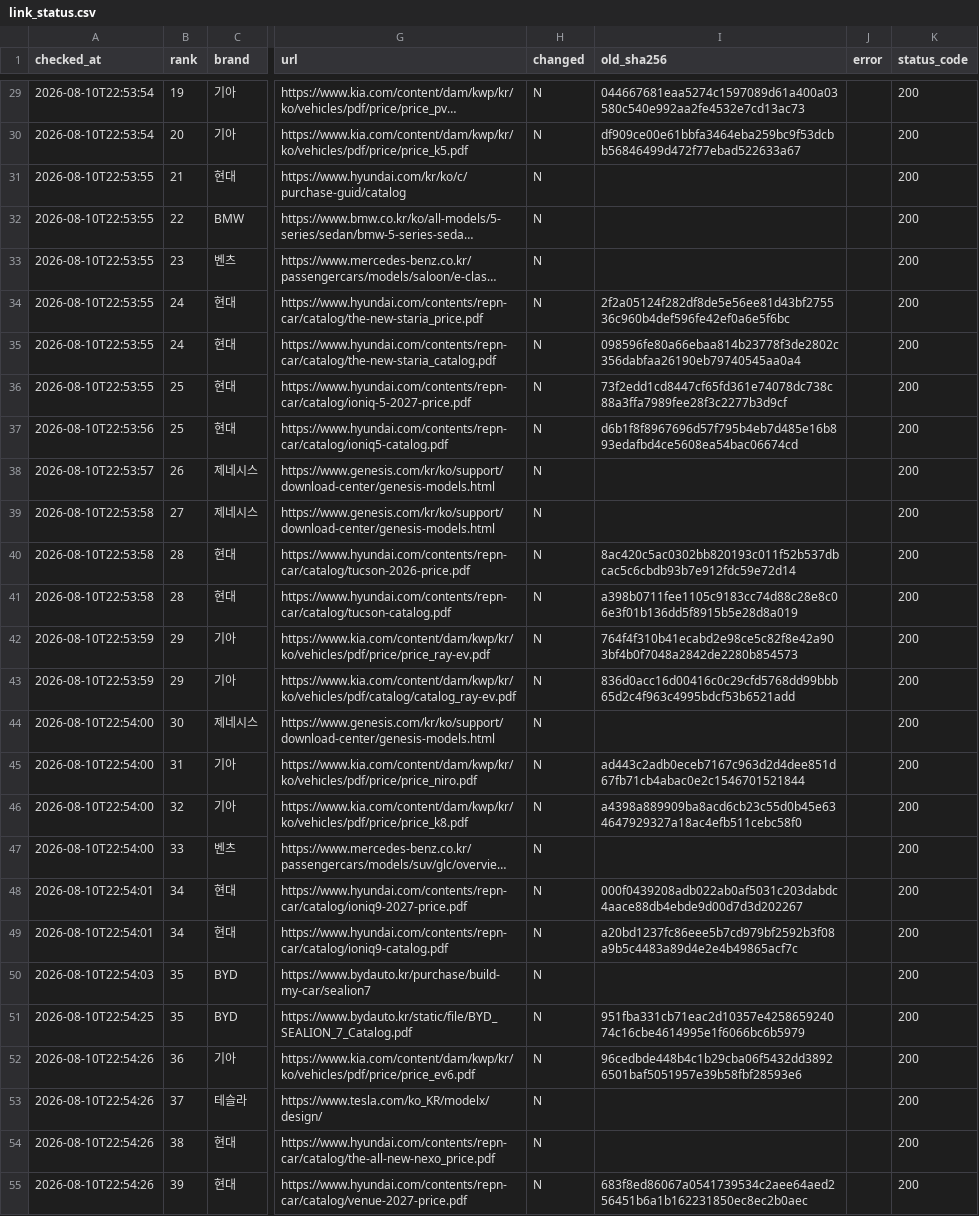
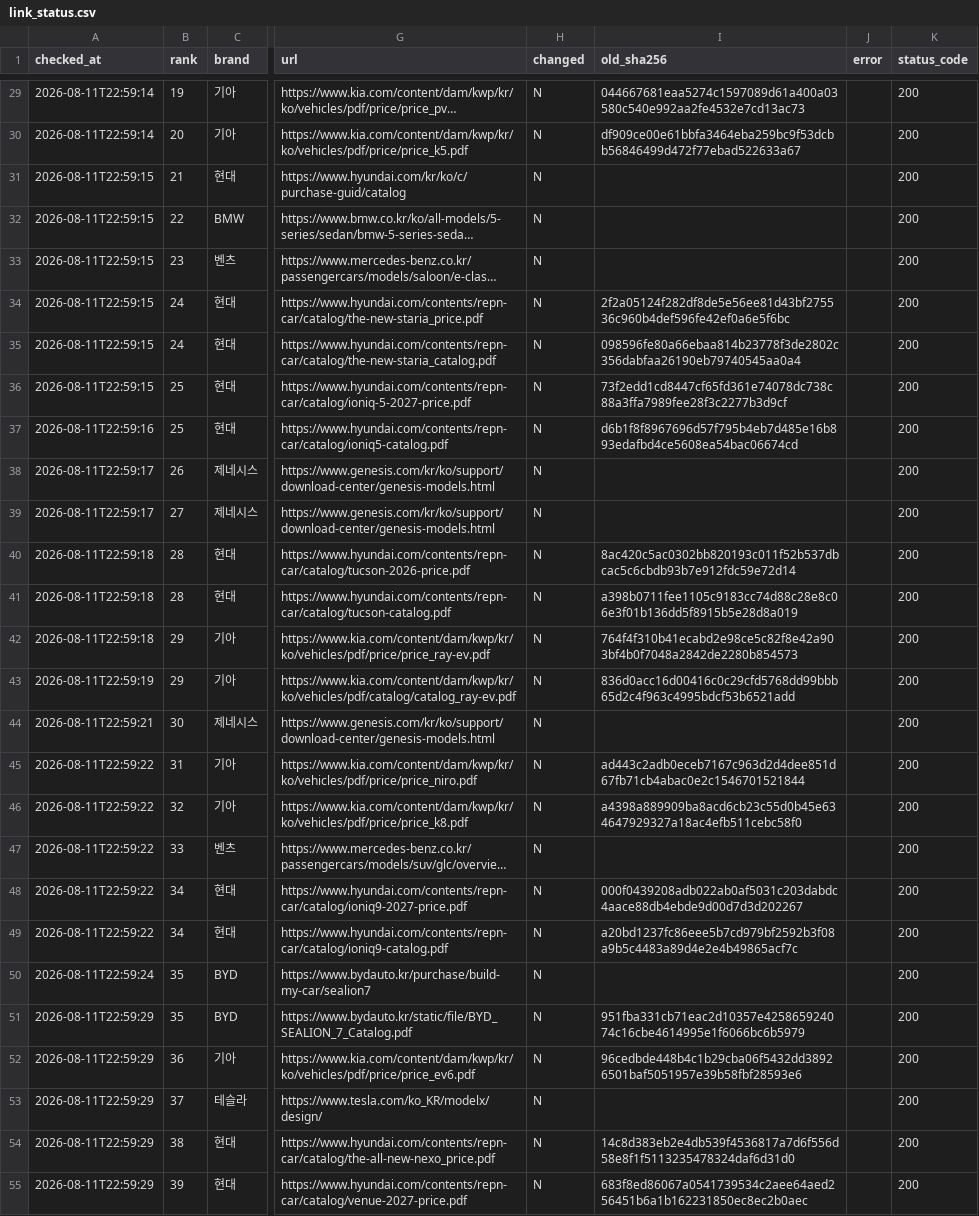
Before and after one commit to talgpro1-art/youngman-helper, a CSV file: data/link_status.csv, drawn as a sheet; only a part is shown, gaps mark what is left out; long unchanged cells end in …; the diff covers the shown part only; the diff names each change by its address in the sheet, - before the commit and + after, or states it on an @@ line.

```diff
--- a/data/link_status.csv
+++ b/data/link_status.csv
-A29:A30 (checked_at): 2026-08-10T22:53:54
+A29:A30 (checked_at): 2026-08-11T22:59:14
-A31:A36 (checked_at): 2026-08-10T22:53:55
+A31:A36 (checked_at): 2026-08-11T22:59:15
-A37 (checked_at): 2026-08-10T22:53:56
+A37 (checked_at): 2026-08-11T22:59:16
-A38 (checked_at): 2026-08-10T22:53:57
+A38 (checked_at): 2026-08-11T22:59:17
-A39 (checked_at): 2026-08-10T22:53:58
+A39 (checked_at): 2026-08-11T22:59:17
-A40:A41 (checked_at): 2026-08-10T22:53:58
+A40:A41 (checked_at): 2026-08-11T22:59:18
-A42 (checked_at): 2026-08-10T22:53:59
+A42 (checked_at): 2026-08-11T22:59:18
-A43 (checked_at): 2026-08-10T22:53:59
+A43 (checked_at): 2026-08-11T22:59:19
-A44 (checked_at): 2026-08-10T22:54:00
+A44 (checked_at): 2026-08-11T22:59:21
-A45:A47 (checked_at): 2026-08-10T22:54:00
+A45:A47 (checked_at): 2026-08-11T22:59:22
-A48:A49 (checked_at): 2026-08-10T22:54:01
+A48:A49 (checked_at): 2026-08-11T22:59:22
-A50 (checked_at): 2026-08-10T22:54:03
+A50 (checked_at): 2026-08-11T22:59:24
-A51 (checked_at): 2026-08-10T22:54:25
+A51 (checked_at): 2026-08-11T22:59:29
-A52:A55 (checked_at): 2026-08-10T22:54:26
+A52:A55 (checked_at): 2026-08-11T22:59:29
-I54 (old_sha256): (empty)
+I54 (old_sha256): 14c8d383eb2e4db539f4536817a7d6f556d58e8f1f5113235478324daf6d31d0
```
Also changed, not shown: 43 edited cells elsewhere in this file, 1 other file.
